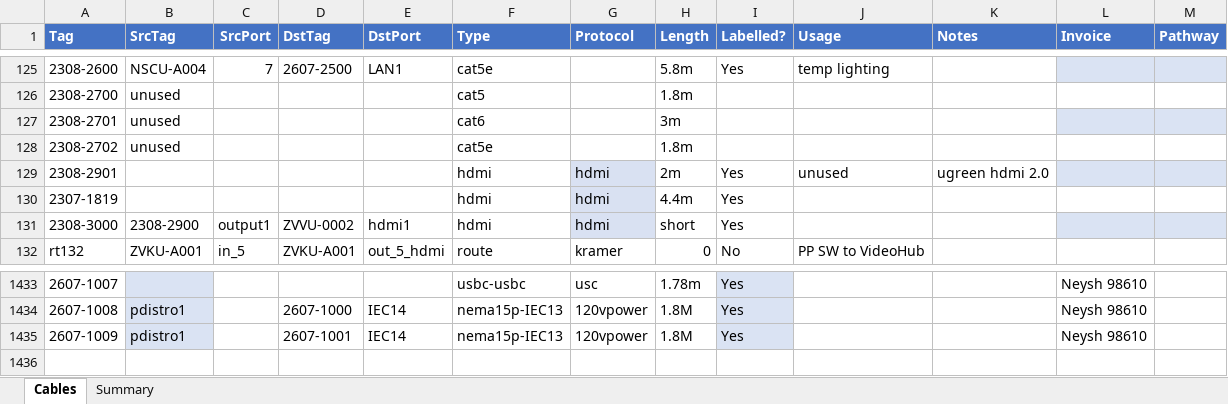
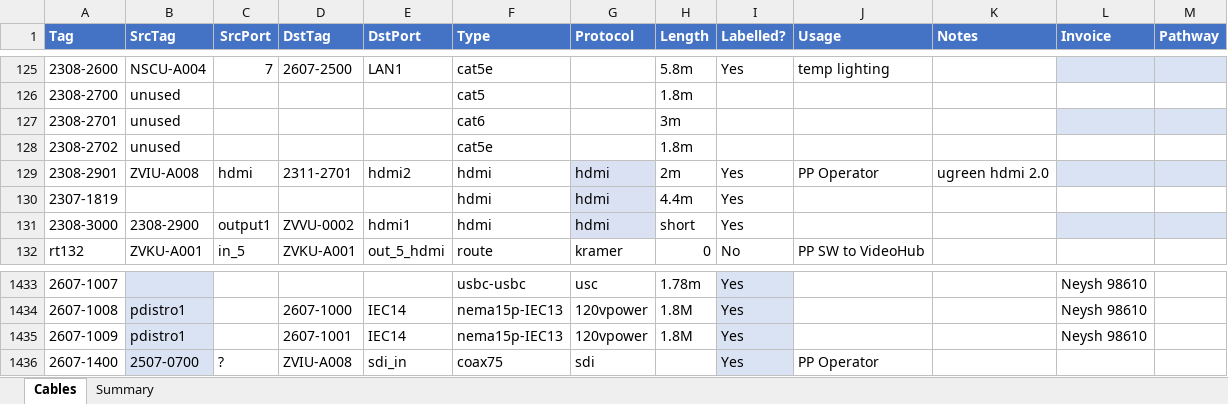
Before and after one commit to avmaint/uacdata, an Excel workbook: cables.xlsx, sheet Cables, drawn as a sheet; only a part is shown, gaps mark what is left out; values as stored, in another font and other column widths than the file's, no borders; table styles not drawn; the diff names each change by its address in the sheet, - before the commit and + after, or states it on an @@ line.

Commit message:
added the hdmi2-sdi path for cumu-g002

```diff
--- a/cables.xlsx (sheet Cables)
+++ b/cables.xlsx (sheet Cables)
-B129 (SrcTag): (empty)
+B129 (SrcTag): ZVIU-A008
-C129 (SrcPort): (empty)
+C129 (SrcPort): hdmi
-D129 (DstTag): (empty)
+D129 (DstTag): 2311-2701
-E129 (DstPort): (empty)
+E129 (DstPort): hdmi2
-J129 (Usage): unused
+J129 (Usage): PP Operator
+row 1436: 2607-1400 | 2507-0700 | ? | ZVIU-A008 | sdi_in | coax75 | sdi |  | Yes | PP Operator
```
